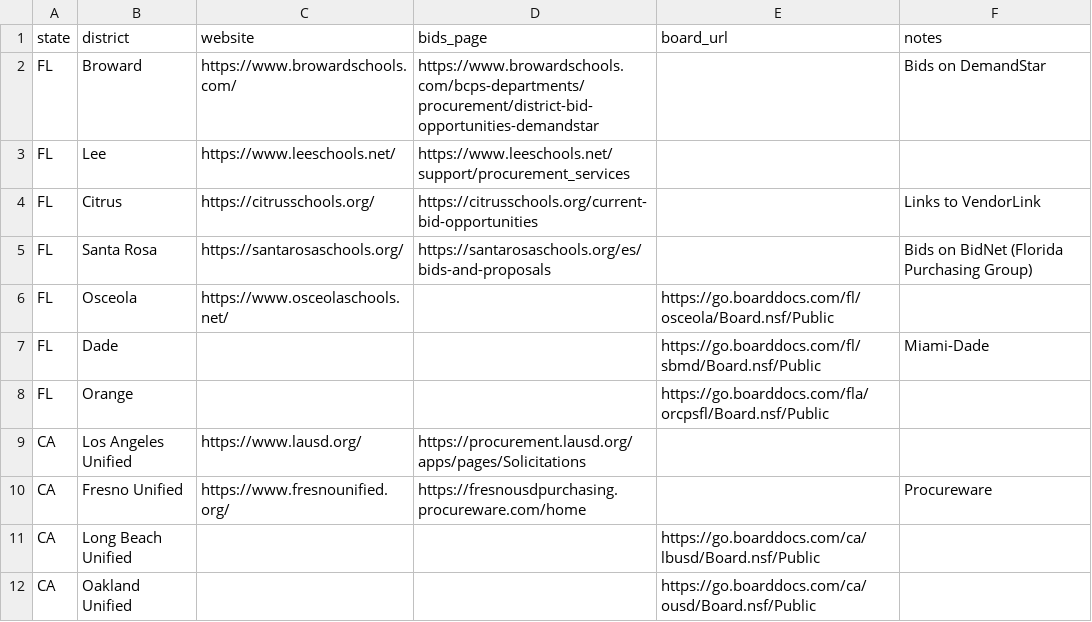
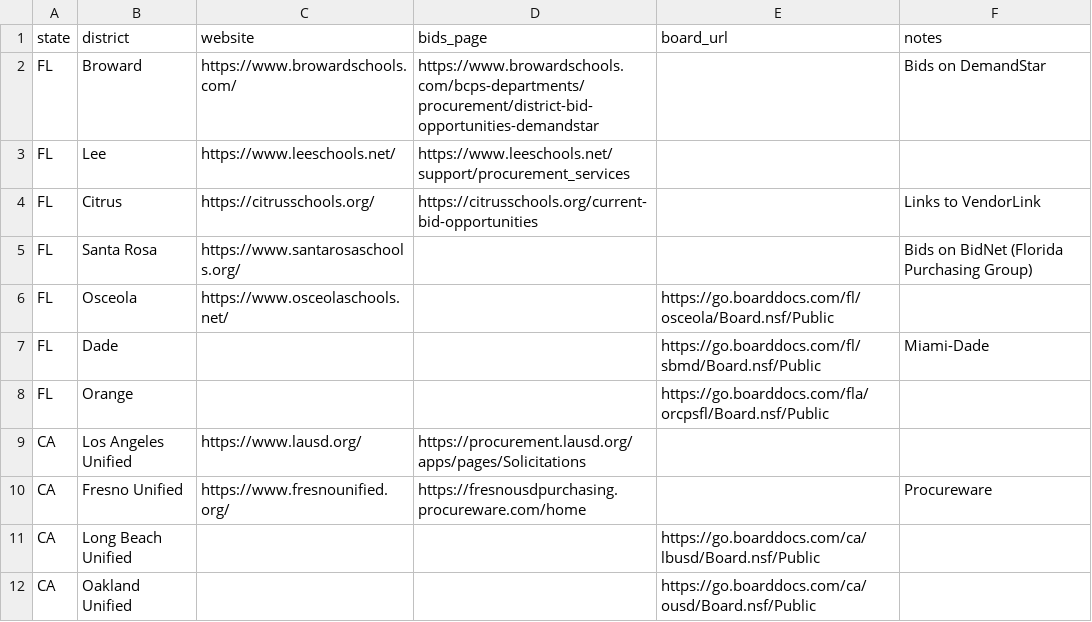
Before and after one commit to OneOnOneLearning/rfp-finder, a CSV file: district_overrides.csv, drawn as a sheet.

```diff
--- a/district_overrides.csv
+++ b/district_overrides.csv
@@ -4,3 +4,3 @@ FL,Lee,https://www.leeschools.net/,https://www.leeschools.net/support/procuremen
 FL,Citrus,https://citrusschools.org/,https://citrusschools.org/current-bid-opportunities,,Links to VendorLink
-FL,Santa Rosa,https://santarosaschools.org/,https://santarosaschools.org/es/bids-and-proposals,,Bids on BidNet (Florida Purchasing Group)
+FL,Santa Rosa,https://www.santarosaschools.org/,,,Bids on BidNet (Florida Purchasing Group)
 FL,Osceola,https://www.osceolaschools.net/,,https://go.boarddocs.com/fl/osceola/Board.nsf/Public,
```
Also changed, not shown: 3 other files.
